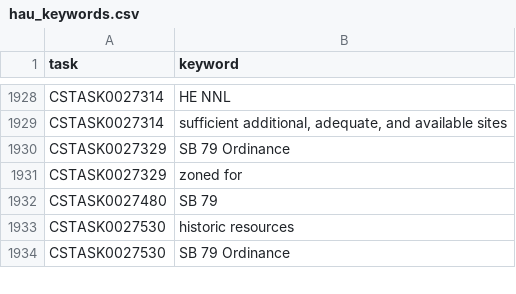
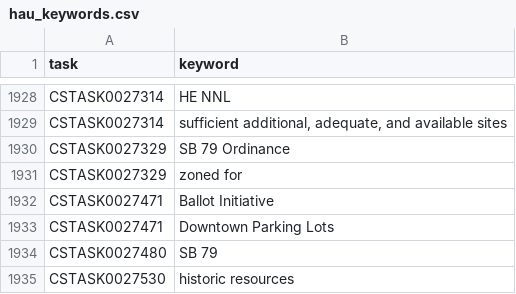
Before and after one commit to betterleg/hcd-letters, a CSV file: hau/hau_keywords.csv, drawn as a sheet; only a part is shown, gaps mark what is left out; the shorter side is filled out with more unchanged rows.

```diff
--- a/hau/hau_keywords.csv
+++ b/hau/hau_keywords.csv
@@ -1935,2 +1935,4 @@ CSTASK0027329,SB 79 Ordinance
 CSTASK0027329,zoned for
+CSTASK0027471,Ballot Initiative
+CSTASK0027471,Downtown Parking Lots
 CSTASK0027480,SB 79
```
Also changed, not shown: hau/hau.csv, hau/hau_letters.csv, 9 other files.
